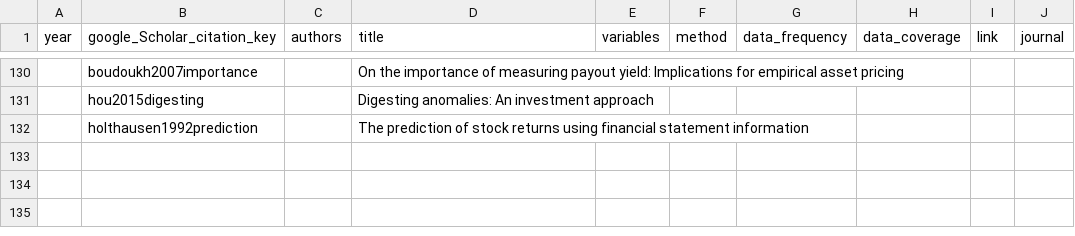
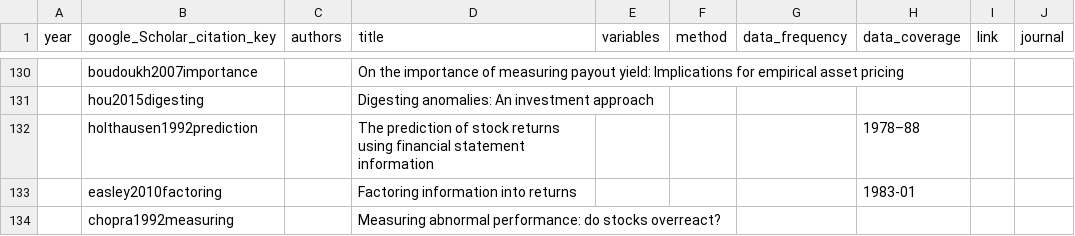
Before and after one commit to krishpn/financialanomalies, a CSV file: literatures.csv, drawn as a sheet; only a part is shown, gaps mark what is left out; the diff names each change by its address in the sheet, - before the commit and + after, or states it on an @@ line.

```diff
--- a/literatures.csv
+++ b/literatures.csv
-H132 (data_coverage): (empty)
+H132 (data_coverage): 1978–88
+row 133:  | easley2010factoring |  | Factoring information into returns |  |  |  | 1983-01
+row 134:  | chopra1992measuring |  | Measuring abnormal performance: do stocks overreact?
```
Also changed, not shown: 7 other files.
